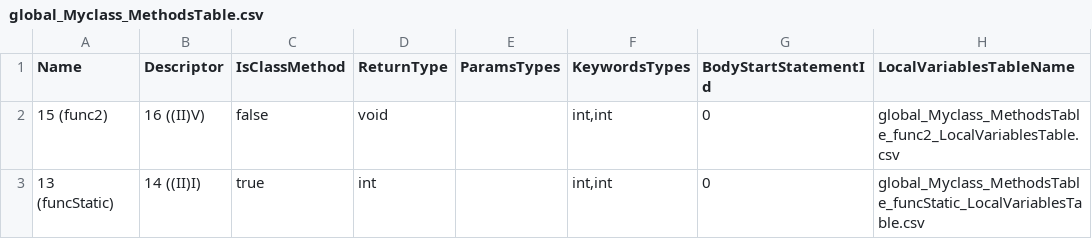
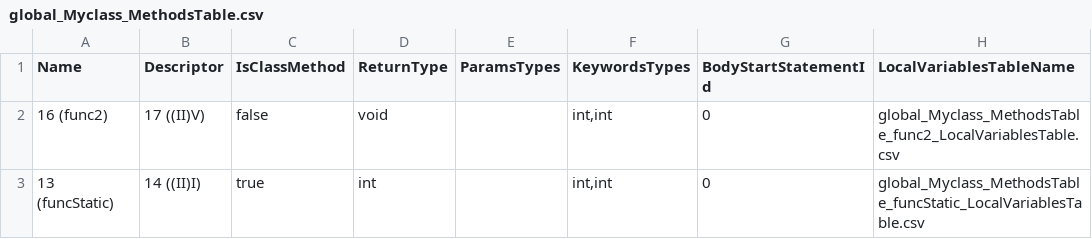
Before and after one commit to Flipty148/objective_c_compiler, a CSV file: project_for_lex.yy.c/out/global_Myclass_MethodsTable.csv, drawn as a sheet.

```diff
--- a/project_for_lex.yy.c/out/global_Myclass_MethodsTable.csv
+++ b/project_for_lex.yy.c/out/global_Myclass_MethodsTable.csv
@@ -1,3 +1,3 @@
 Name;Descriptor;IsClassMethod;ReturnType;ParamsTypes;KeywordsTypes;BodyStartStatementId;LocalVariablesTableName
-15 (func2);16 ((II)V);false;void;;int,int;0;global_Myclass_MethodsTable_func2_LocalVariablesTable.csv
+16 (func2);17 ((II)V);false;void;;int,int;0;global_Myclass_MethodsTable_func2_LocalVariablesTable.csv
 13 (funcStatic);14 ((II)I);true;int;;int,int;0;global_Myclass_MethodsTable_funcStatic_LocalVariablesTable.csv
```
Also changed, not shown: project_for_lex.yy.c/out/global_Myclass_ConstantsTable.csv, 3 other files.
